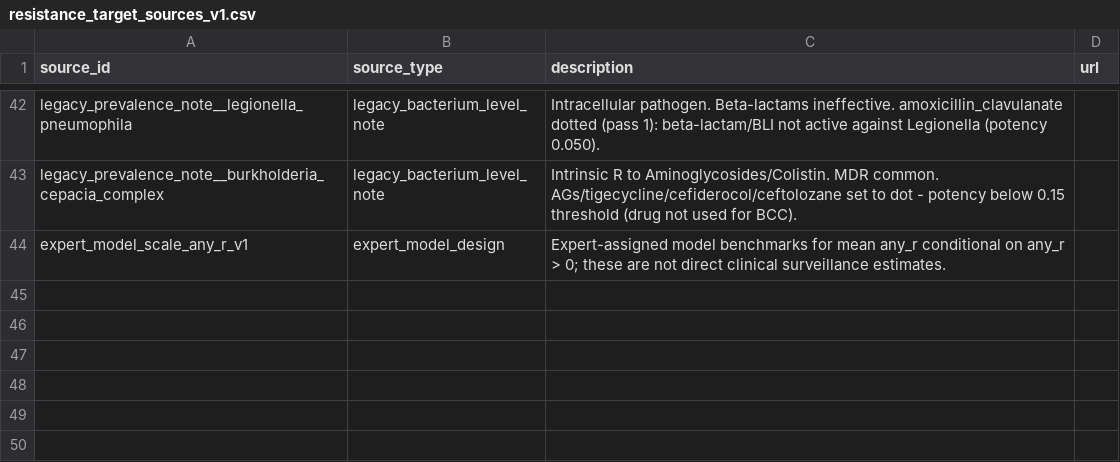
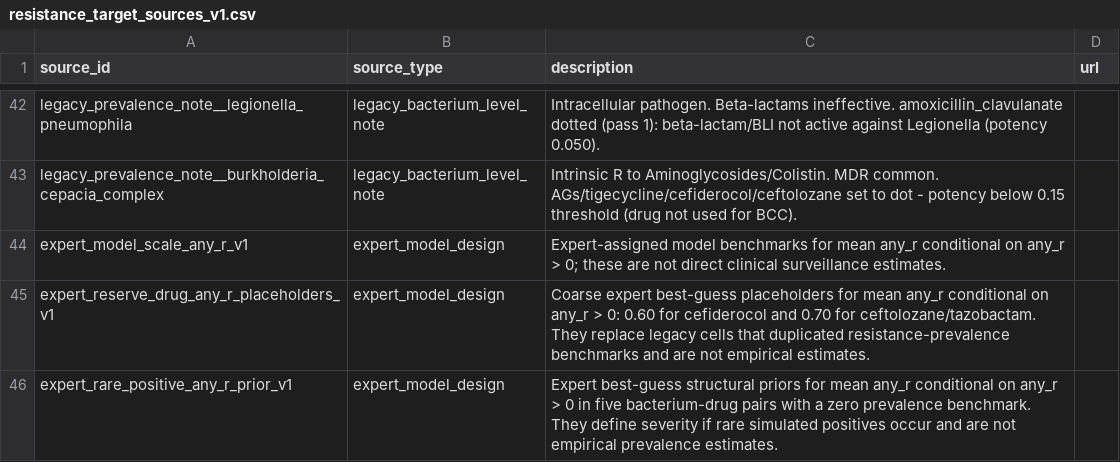
Before and after one commit to UCL/amr, a CSV file: data/resistance_target_sources_v1.csv, drawn as a sheet; only a part is shown, gaps mark what is left out.

Commit message:
Replace copied reserve-drug severity benchmarks

```diff
--- a/data/resistance_target_sources_v1.csv
+++ b/data/resistance_target_sources_v1.csv
@@ -44 +44,3 @@ legacy_prevalence_note__burkholderia_cepacia_complex,legacy_bacterium_level_note
 expert_model_scale_any_r_v1,expert_model_design,Expert-assigned model benchmarks for mean any_r conditional on any_r > 0; these are not direct clinical surveillance estimates.,
+expert_reserve_drug_any_r_placeholders_v1,expert_model_design,Coarse expert best-guess placeholders for mean any_r conditional on any_r > 0: 0.60 for cefiderocol and 0.70 for ceftolozane/tazobactam. They replace legacy cells that duplicated resistance-prevalence benchmarks and are not empirical estimates.,
+expert_rare_positive_any_r_prior_v1,expert_model_design,Expert best-guess structural priors for mean any_r conditional on any_r > 0 in five bacterium-drug pairs with a zero prevalence benchmark. They define severity if rare simulated positives occur and are not empirical prevalence estimates.,
```
Also changed, not shown: data/resistance_average_resistant_values.csv, 7 other files.
